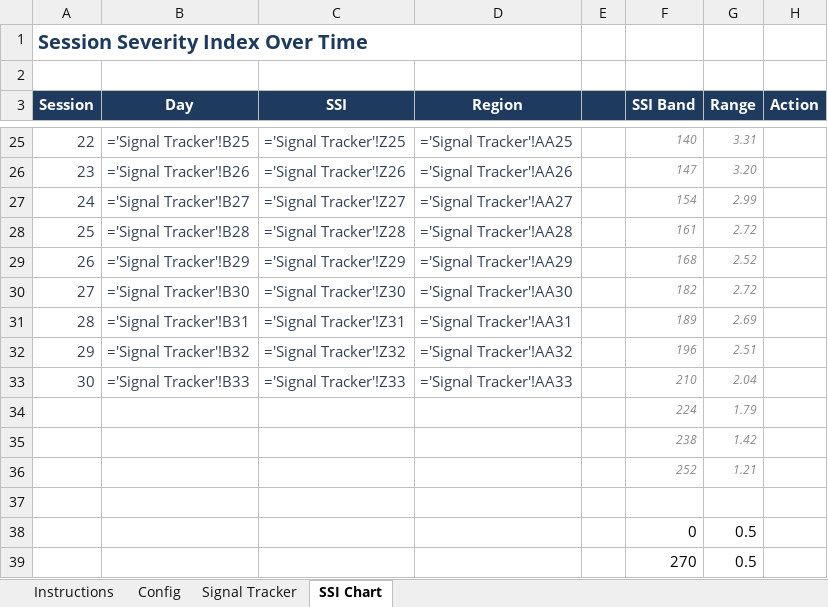
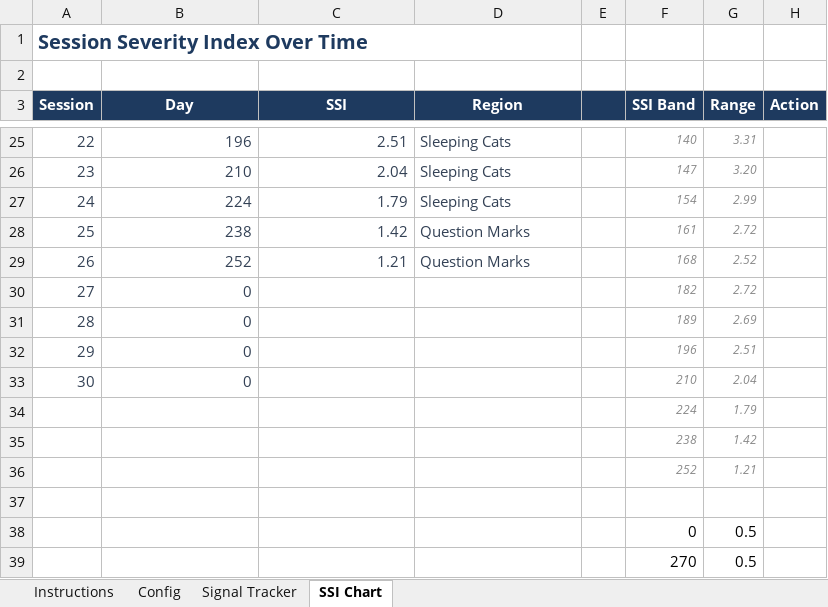
Before and after one commit to axxem-ai/wscm-lite, an Excel workbook: WSCM_Lite_Simulator_v0.1.xlsx, sheet SSI Chart, drawn as a sheet; only a part is shown, gaps mark what is left out; values as stored, in another font and other column widths than the file's, no borders; formulas without a stored value are shown as written; charts and pictures not drawn; the diff covers the shown part only; the diff names each change by its address in the sheet, - before the commit and + after, or states it on an @@ line.

```diff
--- a/WSCM_Lite_Simulator_v0.1.xlsx (sheet SSI Chart)
+++ b/WSCM_Lite_Simulator_v0.1.xlsx (sheet SSI Chart)
-B25 (Day): ='Signal Tracker'!B25
+B25 (Day): 196
-C25 (SSI): ='Signal Tracker'!Z25
+C25 (SSI): 2.51
-D25 (Region): ='Signal Tracker'!AA25
+D25 (Region): Sleeping Cats
-B26 (Day): ='Signal Tracker'!B26
+B26 (Day): 210
-C26 (SSI): ='Signal Tracker'!Z26
+C26 (SSI): 2.04
-D26 (Region): ='Signal Tracker'!AA26
+D26 (Region): Sleeping Cats
-B27 (Day): ='Signal Tracker'!B27
+B27 (Day): 224
-C27 (SSI): ='Signal Tracker'!Z27
+C27 (SSI): 1.79
-D27 (Region): ='Signal Tracker'!AA27
+D27 (Region): Sleeping Cats
-B28 (Day): ='Signal Tracker'!B28
+B28 (Day): 238
-C28 (SSI): ='Signal Tracker'!Z28
+C28 (SSI): 1.42
-D28 (Region): ='Signal Tracker'!AA28
+D28 (Region): Question Marks
-B29 (Day): ='Signal Tracker'!B29
+B29 (Day): 252
-C29 (SSI): ='Signal Tracker'!Z29
+C29 (SSI): 1.21
-D29 (Region): ='Signal Tracker'!AA29
+D29 (Region): Question Marks
-B30 (Day): ='Signal Tracker'!B30
+B30 (Day): 0
-C30 (SSI): ='Signal Tracker'!Z30
+C30 (SSI): (empty)
-D30 (Region): ='Signal Tracker'!AA30
+D30 (Region): (empty)
-B31 (Day): ='Signal Tracker'!B31
+B31 (Day): 0
-C31 (SSI): ='Signal Tracker'!Z31
+C31 (SSI): (empty)
-D31 (Region): ='Signal Tracker'!AA31
+D31 (Region): (empty)
-B32 (Day): ='Signal Tracker'!B32
+B32 (Day): 0
-C32 (SSI): ='Signal Tracker'!Z32
+C32 (SSI): (empty)
-D32 (Region): ='Signal Tracker'!AA32
+D32 (Region): (empty)
-B33 (Day): ='Signal Tracker'!B33
+B33 (Day): 0
-C33 (SSI): ='Signal Tracker'!Z33
+C33 (SSI): (empty)
-D33 (Region): ='Signal Tracker'!AA33
+D33 (Region): (empty)
```
Also changed, not shown: 2 added rows, 2 removed rows and 57 edited cells elsewhere in this sheet, sheet Signal Tracker, sheet Config, charts or pictures.
